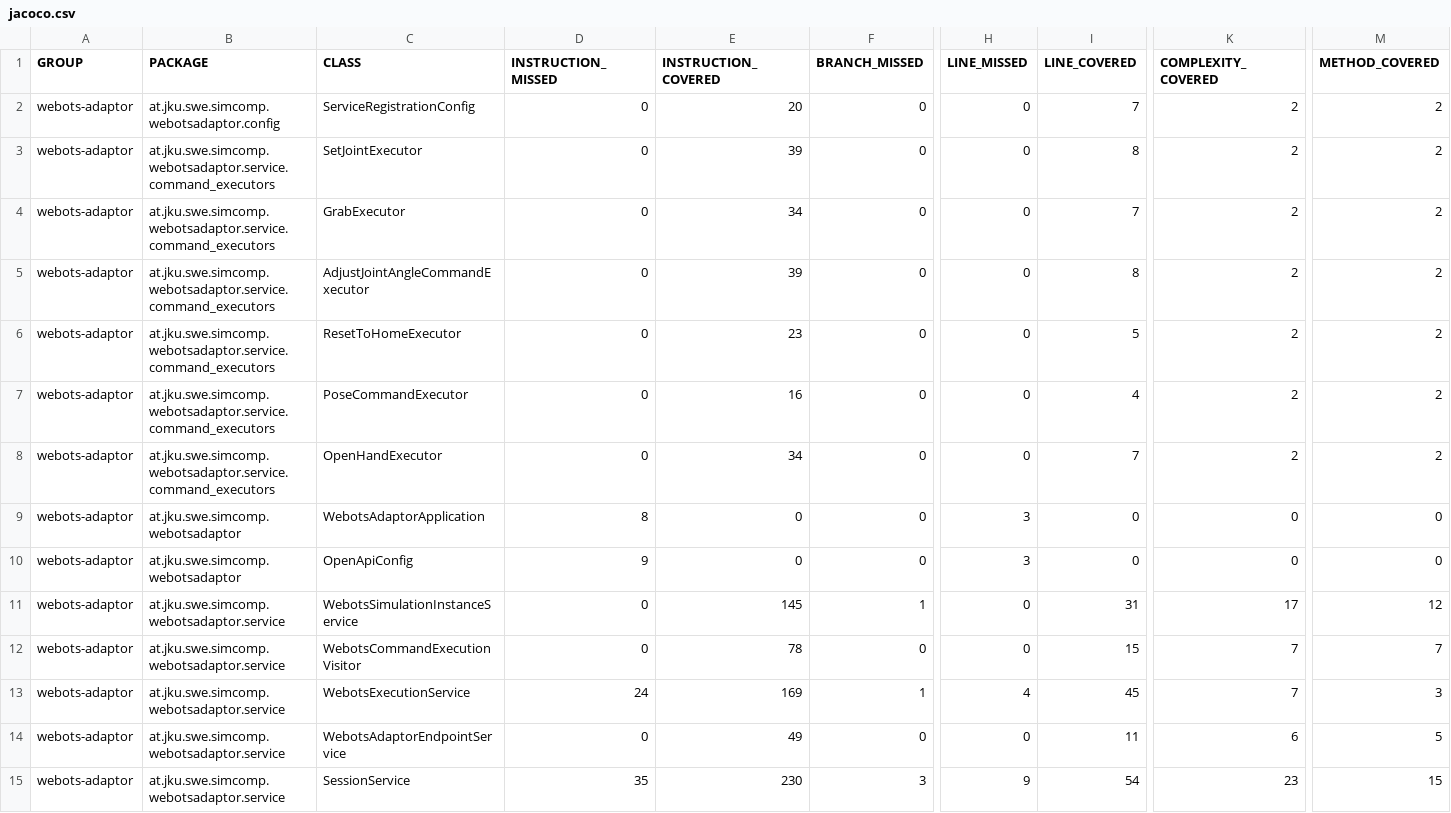
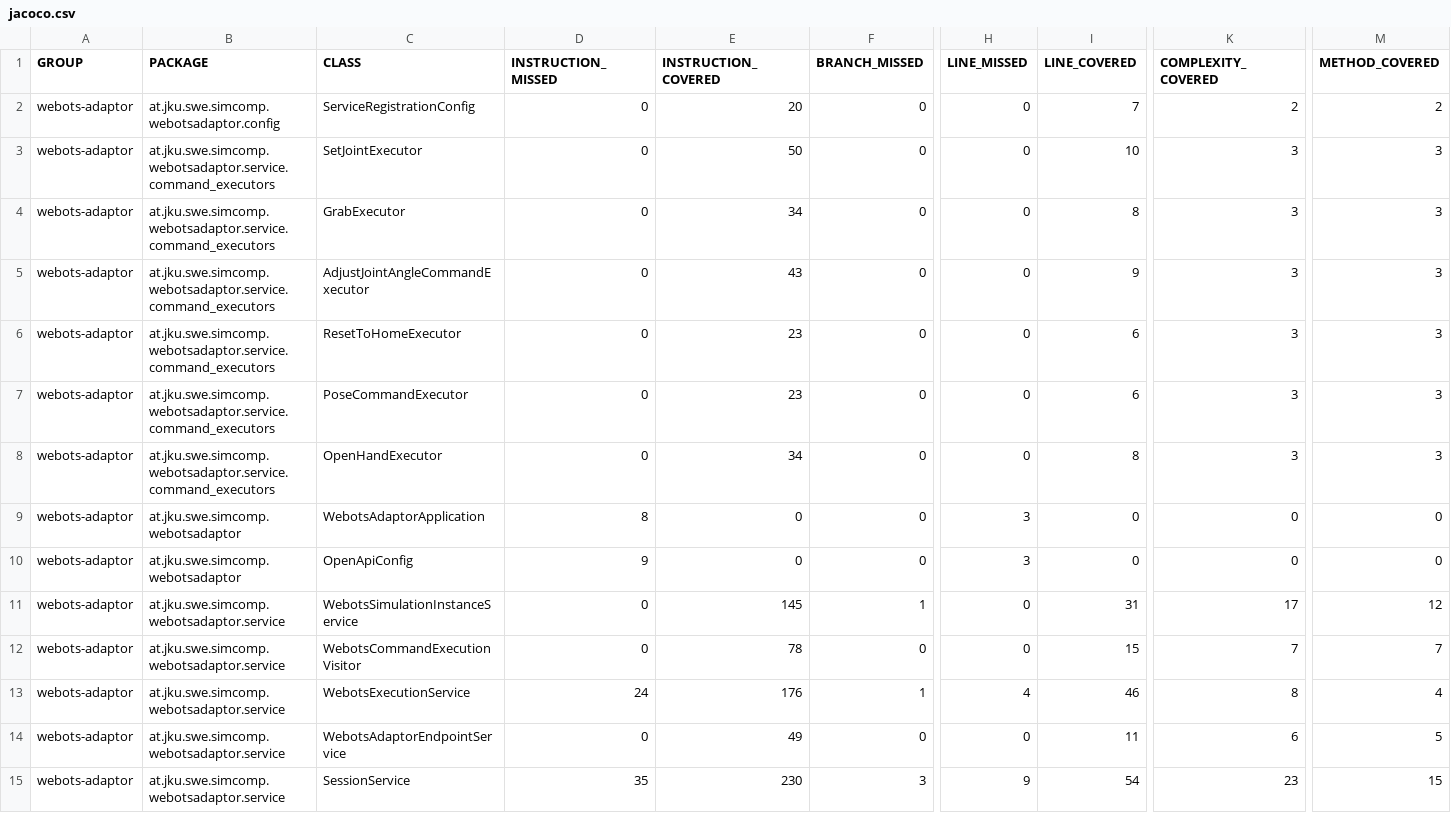
Before and after one commit to jku-swe-simcomp/simcomp-services, a CSV file: webots-adaptor/jacoco.csv, drawn as a sheet; only a part is shown, gaps mark what is left out; the diff names each change by its address in the sheet, - before the commit and + after, or states it on an @@ line.

```diff
--- a/webots-adaptor/jacoco.csv
+++ b/webots-adaptor/jacoco.csv
-E3 (INSTRUCTION_COVERED): 39
+E3 (INSTRUCTION_COVERED): 50
-I3 (LINE_COVERED): 8
+I3 (LINE_COVERED): 10
-K3:K8 (COMPLEXITY_COVERED): 2
+K3:K8 (COMPLEXITY_COVERED): 3
-M3:M8 (METHOD_COVERED): 2
+M3:M8 (METHOD_COVERED): 3
-I4 (LINE_COVERED): 7
+I4 (LINE_COVERED): 8
-E5 (INSTRUCTION_COVERED): 39
+E5 (INSTRUCTION_COVERED): 43
-I5 (LINE_COVERED): 8
+I5 (LINE_COVERED): 9
-I6 (LINE_COVERED): 5
+I6 (LINE_COVERED): 6
-E7 (INSTRUCTION_COVERED): 16
+E7 (INSTRUCTION_COVERED): 23
-I7 (LINE_COVERED): 4
+I7 (LINE_COVERED): 6
-I8 (LINE_COVERED): 7
+I8 (LINE_COVERED): 8
-E13 (INSTRUCTION_COVERED): 169
+E13 (INSTRUCTION_COVERED): 176
-I13 (LINE_COVERED): 45
+I13 (LINE_COVERED): 46
-K13 (COMPLEXITY_COVERED): 7
+K13 (COMPLEXITY_COVERED): 8
-M13 (METHOD_COVERED): 3
+M13 (METHOD_COVERED): 4
```
Also changed, not shown: 28 other files.
